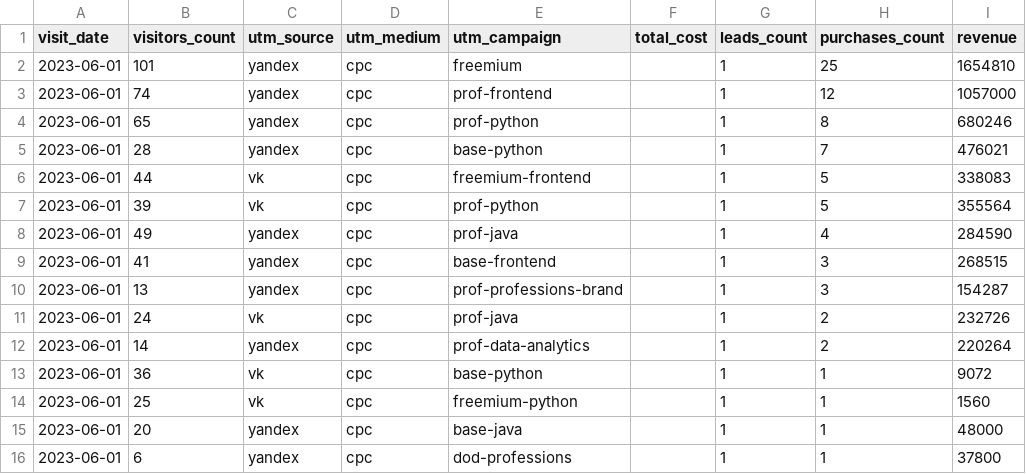
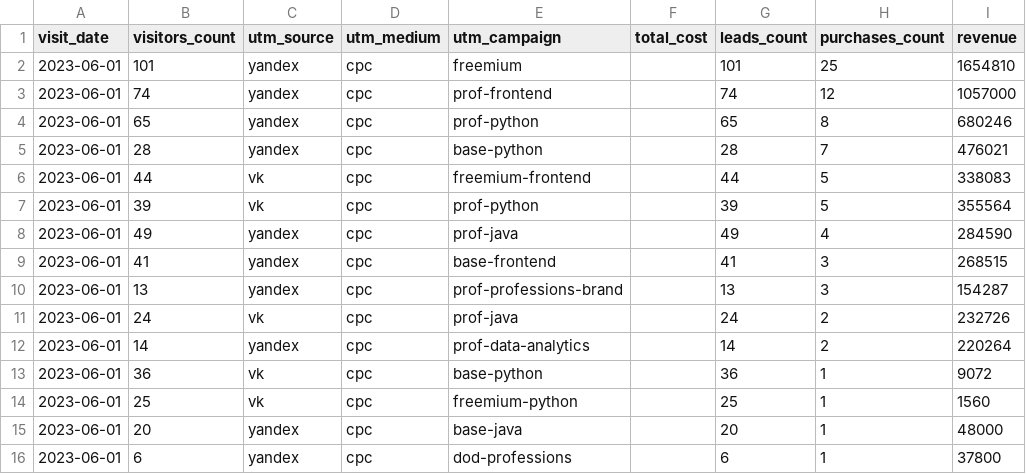
Before and after one commit to Shprovar/data-analytics-project-96, a CSV file: aggregate_last_paid_click.csv, drawn as a sheet.

```diff
--- a/aggregate_last_paid_click.csv
+++ b/aggregate_last_paid_click.csv
@@ -1,16 +1,16 @@
 "visit_date","visitors_count","utm_source","utm_medium","utm_campaign","total_cost","leads_count","purchases_count","revenue"
-"2023-06-01",101,yandex,cpc,freemium,,1,25,1654810
-"2023-06-01",74,yandex,cpc,prof-frontend,,1,12,1057000
-"2023-06-01",65,yandex,cpc,prof-python,,1,8,680246
-"2023-06-01",28,yandex,cpc,base-python,,1,7,476021
-"2023-06-01",44,vk,cpc,freemium-frontend,,1,5,338083
-"2023-06-01",39,vk,cpc,prof-python,,1,5,355564
-"2023-06-01",49,yandex,cpc,prof-java,,1,4,284590
-"2023-06-01",41,yandex,cpc,base-frontend,,1,3,268515
-"2023-06-01",13,yandex,cpc,prof-professions-brand,,1,3,154287
-"2023-06-01",24,vk,cpc,prof-java,,1,2,232726
-"2023-06-01",14,yandex,cpc,prof-data-analytics,,1,2,220264
-"2023-06-01",36,vk,cpc,base-python,,1,1,9072
-"2023-06-01",25,vk,cpc,freemium-python,,1,1,1560
-"2023-06-01",20,yandex,cpc,base-java,,1,1,48000
-"2023-06-01",6,yandex,cpc,dod-professions,,1,1,37800
+"2023-06-01",101,yandex,cpc,freemium,,101,25,1654810
+"2023-06-01",74,yandex,cpc,prof-frontend,,74,12,1057000
+"2023-06-01",65,yandex,cpc,prof-python,,65,8,680246
+"2023-06-01",28,yandex,cpc,base-python,,28,7,476021
+"2023-06-01",44,vk,cpc,freemium-frontend,,44,5,338083
+"2023-06-01",39,vk,cpc,prof-python,,39,5,355564
+"2023-06-01",49,yandex,cpc,prof-java,,49,4,284590
+"2023-06-01",41,yandex,cpc,base-frontend,,41,3,268515
+"2023-06-01",13,yandex,cpc,prof-professions-brand,,13,3,154287
+"2023-06-01",24,vk,cpc,prof-java,,24,2,232726
+"2023-06-01",14,yandex,cpc,prof-data-analytics,,14,2,220264
+"2023-06-01",36,vk,cpc,base-python,,36,1,9072
+"2023-06-01",25,vk,cpc,freemium-python,,25,1,1560
+"2023-06-01",20,yandex,cpc,base-java,,20,1,48000
+"2023-06-01",6,yandex,cpc,dod-professions,,6,1,37800
```
Also changed, not shown: 2 other files.
